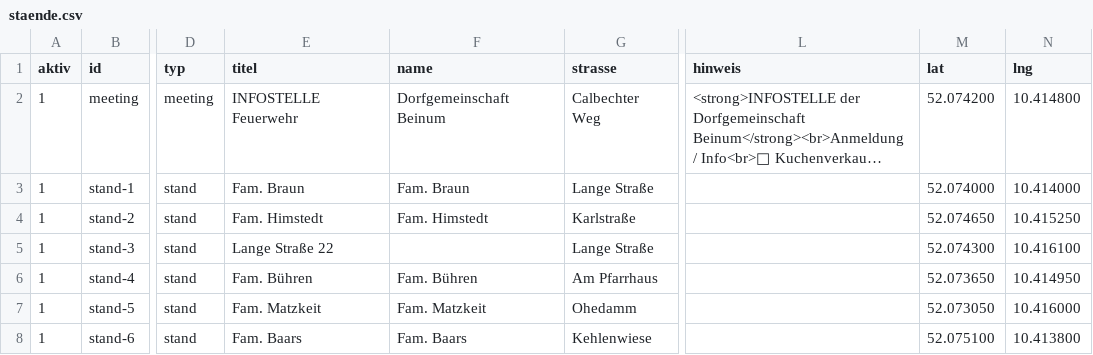
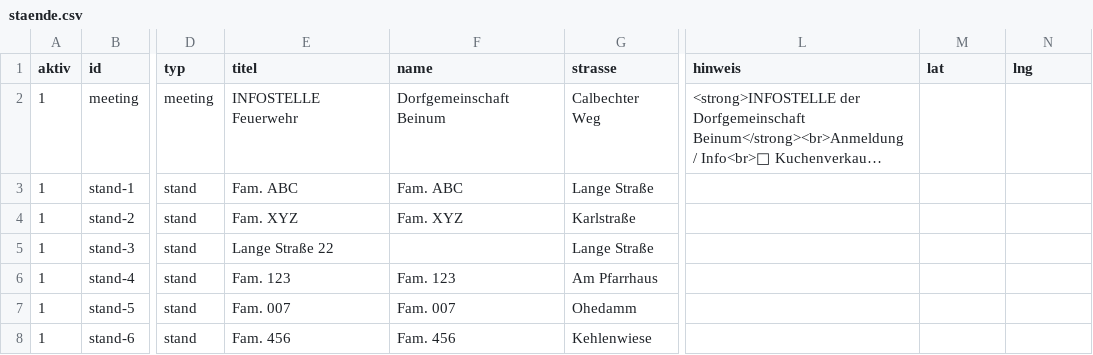
Before and after one commit to wzr6f5yvk4-jpg/dorfflohmarkt-beinum, a CSV file: staende.csv, drawn as a sheet; only a part is shown, gaps mark what is left out; long unchanged cells end in …; the diff names each change by its address in the sheet, - before the commit and + after, or states it on an @@ line.

Commit message:
Update staende.csv

```diff
--- a/staende.csv
+++ b/staende.csv
-M2 (lat): 52.074200
+M2 (lat): (empty)
-N2 (lng): 10.414800
+N2 (lng): (empty)
-E3 (titel): Fam. Braun
+E3 (titel): Fam. ABC
-F3 (name): Fam. Braun
+F3 (name): Fam. ABC
-M3 (lat): 52.074000
+M3 (lat): (empty)
-N3 (lng): 10.414000
+N3 (lng): (empty)
-E4 (titel): Fam. Himstedt
+E4 (titel): Fam. XYZ
-F4 (name): Fam. Himstedt
+F4 (name): Fam. XYZ
-M4 (lat): 52.074650
+M4 (lat): (empty)
-N4 (lng): 10.415250
+N4 (lng): (empty)
-M5 (lat): 52.074300
+M5 (lat): (empty)
-N5 (lng): 10.416100
+N5 (lng): (empty)
-E6 (titel): Fam. Bühren
+E6 (titel): Fam. 123
-F6 (name): Fam. Bühren
+F6 (name): Fam. 123
-M6 (lat): 52.073650
+M6 (lat): (empty)
-N6 (lng): 10.414950
+N6 (lng): (empty)
-E7 (titel): Fam. Matzkeit
+E7 (titel): Fam. 007
-F7 (name): Fam. Matzkeit
+F7 (name): Fam. 007
-M7 (lat): 52.073050
+M7 (lat): (empty)
-N7 (lng): 10.416000
+N7 (lng): (empty)
-E8 (titel): Fam. Baars
+E8 (titel): Fam. 456
-F8 (name): Fam. Baars
+F8 (name): Fam. 456
-M8 (lat): 52.075100
+M8 (lat): (empty)
-N8 (lng): 10.413800
+N8 (lng): (empty)
```
